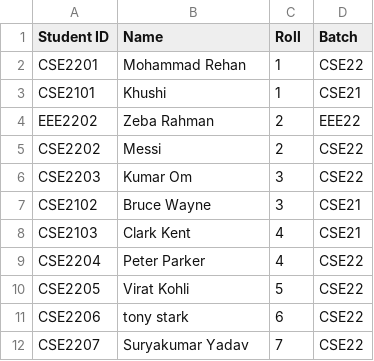
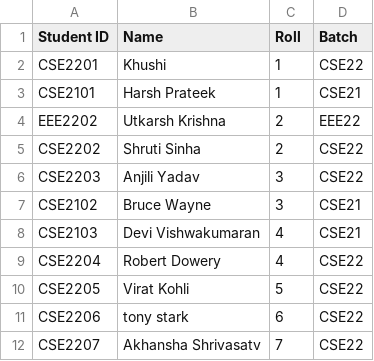
Before and after one commit to Khush-EE/Khushi_j_04, a CSV file: student.csv, drawn as a sheet.

Commit message:
Update student.csv

```diff
--- a/student.csv
+++ b/student.csv
@@ -1,12 +1,12 @@
 Student ID,Name,Roll,Batch
-CSE2201,Mohammad Rehan,1,CSE22
-CSE2101,Khushi,1,CSE21
-EEE2202,Zeba Rahman,2,EEE22
-CSE2202,Messi,2,CSE22
-CSE2203,Kumar Om,3,CSE22
+CSE2201,Khushi,1,CSE22
+CSE2101,Harsh Prateek,1,CSE21
+EEE2202,Utkarsh Krishna,2,EEE22
+CSE2202,Shruti Sinha,2,CSE22
+CSE2203,Anjili Yadav,3,CSE22
 CSE2102,Bruce Wayne,3,CSE21
-CSE2103,Clark Kent,4,CSE21
-CSE2204,Peter Parker,4,CSE22
+CSE2103,Devi Vishwakumaran,4,CSE21
+CSE2204,Robert Dowery,4,CSE22
 CSE2205,Virat Kohli,5,CSE22
 CSE2206,tony stark,6,CSE22
-CSE2207,Suryakumar Yadav,7,CSE22
+CSE2207,Akhansha Shrivasatv,7,CSE22
```
